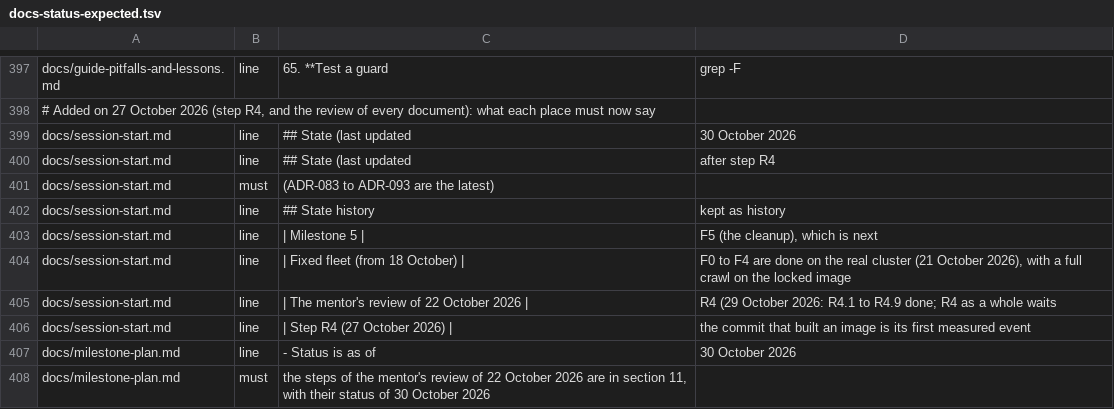
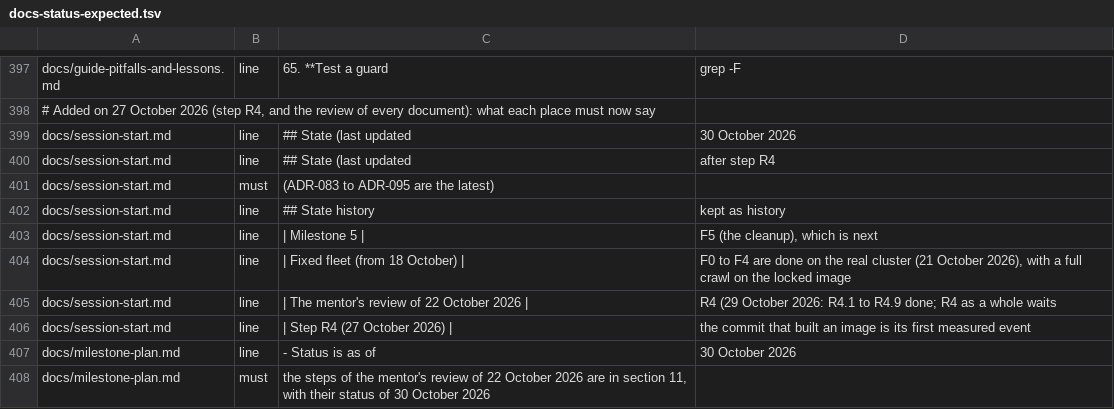
Before and after one commit to Heron-AI-Security/trus-tee-crawl, a TSV file: ops/attested/docs-status-expected.tsv, drawn as a sheet; only a part is shown, gaps mark what is left out; the diff covers the shown part only.

```diff
--- a/ops/attested/docs-status-expected.tsv
+++ b/ops/attested/docs-status-expected.tsv
@@ -400,3 +400,3 @@ docs/session-start.md	line	## State (last updated	30 October 2026
 docs/session-start.md	line	## State (last updated	after step R4
-docs/session-start.md	must	(ADR-083 to ADR-093 are the latest)
+docs/session-start.md	must	(ADR-083 to ADR-095 are the latest)
 docs/session-start.md	line	## State history	kept as history
```
Also changed, not shown: 16 added rows and 4 edited cells elsewhere in this file, 27 other files.
